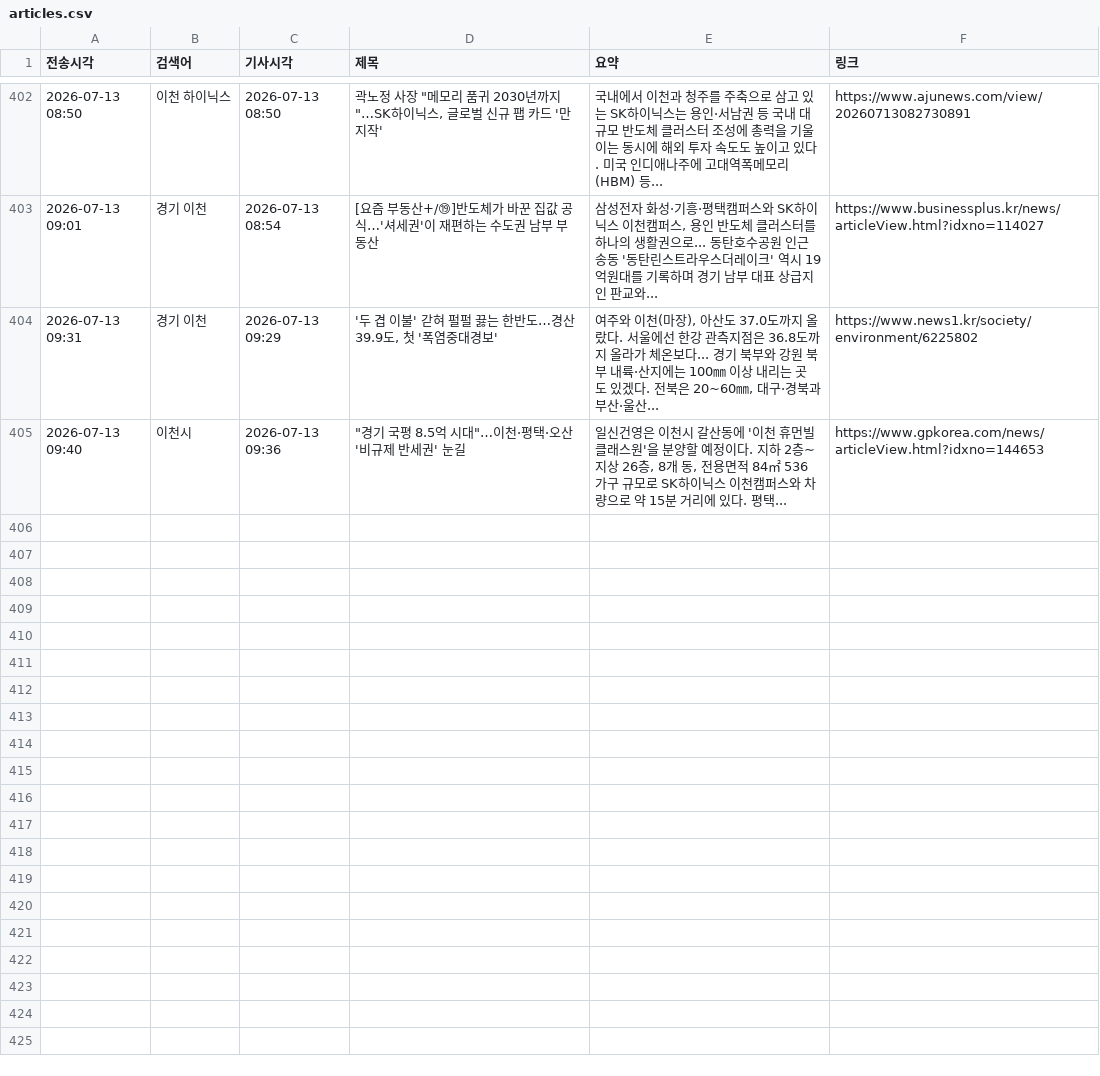
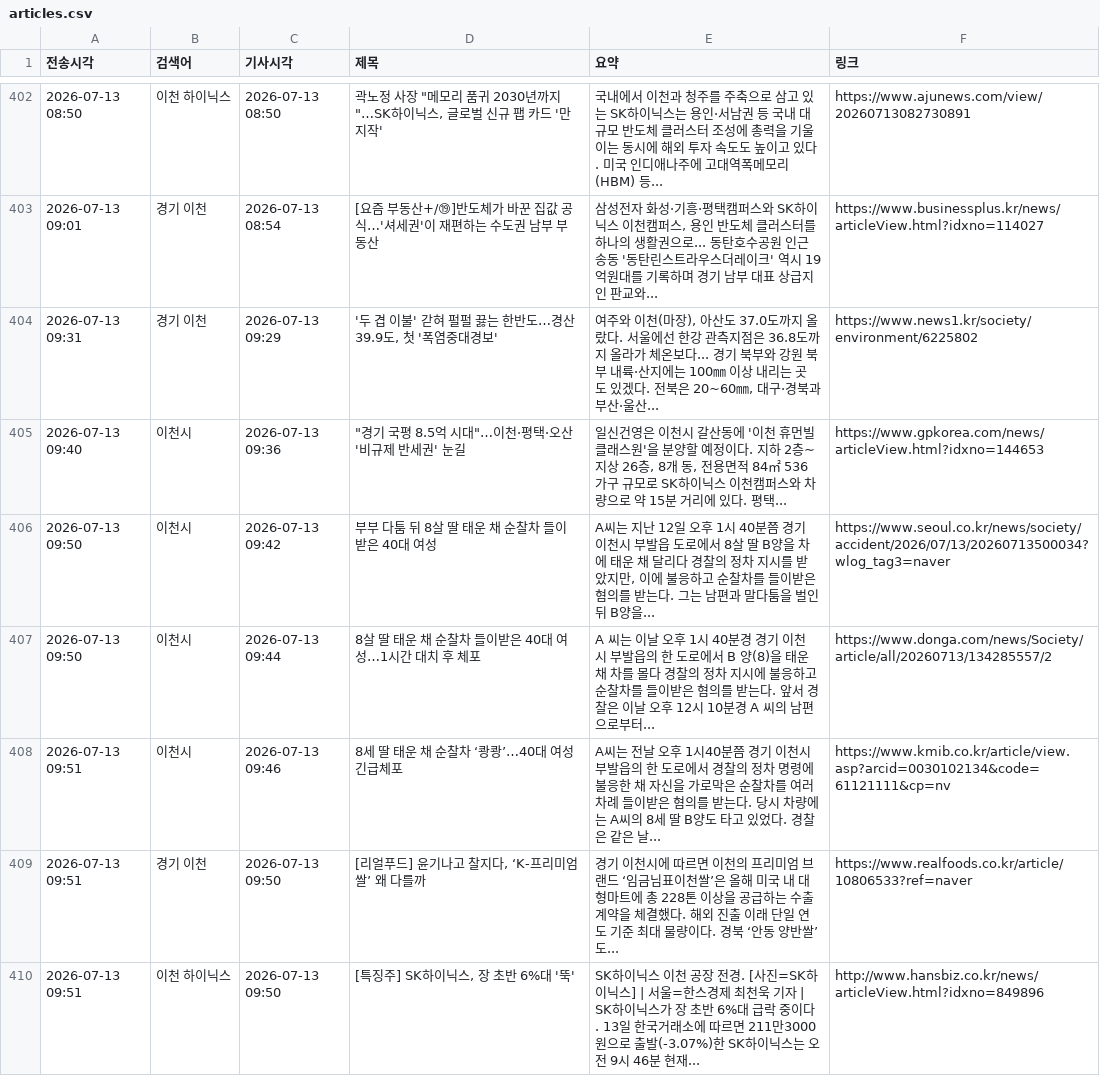
Before and after one commit to linphyca-sys/icheon-news-bot, a CSV file: articles.csv, drawn as a sheet; only a part is shown, gaps mark what is left out.

```diff
--- a/articles.csv
+++ b/articles.csv
@@ -405 +405,6 @@
 2026-07-13 09:40,이천시,2026-07-13 09:36,"""경기 국평 8.5억 시대""…이천·평택·오산 '비규제 반세권' 눈길","일신건영은 이천시 갈산동에 '이천 휴먼빌 클래스원'을 분양할 예정이다. 지하 2층∼지상 26층, 8개 동, 전용면적 84㎡ 536가구 규모로 SK하이닉스 이천캠퍼스와 차량으로 약 15분 거리에 있다. 평택...",https://www.gpkorea.com/news/articleView.html?idxno=144653
+2026-07-13 09:50,이천시,2026-07-13 09:42,부부 다툼 뒤 8살 딸 태운 채 순찰차 들이받은 40대 여성,"A씨는 지난 12일 오후 1시 40분쯤 경기 이천시 부발읍 도로에서 8살 딸 B양을 차에 태운 채 달리다 경찰의 정차 지시를 받았지만, 이에 불응하고 순찰차를 들이받은 혐의를 받는다. 그는 남편과 말다툼을 벌인 뒤 B양을...",https://www.seoul.co.kr/news/society/accident/2026/07/13/20260713500034?wlog_tag3=naver
+2026-07-13 09:50,이천시,2026-07-13 09:44,8살 딸 태운 채 순찰차 들이받은 40대 여성…1시간 대치 후 체포,A 씨는 이날 오후 1시 40분경 경기 이천시 부발읍의 한 도로에서 B 양(8)을 태운 채 차를 몰다 경찰의 정차 지시에 불응하고 순찰차를 들이받은 혐의를 받는다. 앞서 경찰은 이날 오후 12시 10분경 A 씨의 남편으로부터...,https://www.donga.com/news/Society/article/all/20260713/134285557/2
+2026-07-13 09:51,이천시,2026-07-13 09:46,8세 딸 태운 채 순찰차 ‘쾅쾅’…40대 여성 긴급체포,A씨는 전날 오후 1시40분쯤 경기 이천시 부발읍의 한 도로에서 경찰의 정차 명령에 불응한 채 자신을 가로막은 순찰차를 여러 차례 들이받은 혐의를 받는다. 당시 차량에는 A씨의 8세 딸 B양도 타고 있었다. 경찰은 같은 날...,https://www.kmib.co.kr/article/view.asp?arcid=0030102134&code=61121111&cp=nv
+2026-07-13 09:51,경기 이천,2026-07-13 09:50,"[리얼푸드] 윤기나고 찰지다, ‘K-프리미엄 쌀’ 왜 다를까",경기 이천시에 따르면 이천의 프리미엄 브랜드 ‘임금님표이천쌀’은 올해 미국 내 대형마트에 총 228톤 이상을 공급하는 수출 계약을 체결했다. 해외 진출 이래 단일 연도 기준 최대 물량이다. 경북 ‘안동 양반쌀’도...,https://www.realfoods.co.kr/article/10806533?ref=naver
+2026-07-13 09:51,이천 하이닉스,2026-07-13 09:50,"[특징주] SK하이닉스, 장 초반 6%대 '뚝'",SK하이닉스 이천 공장 전경. [사진=SK하이닉스] | 서울=한스경제 최천욱 기자 | SK하이닉스가 장 초반 6%대 급락 중이다. 13일 한국거래소에 따르면 211만3000원으로 출발(-3.07%)한 SK하이닉스는 오전 9시 46분 현재...,http://www.hansbiz.co.kr/news/articleView.html?idxno=849896
```
Also changed, not shown: 1 other file.
